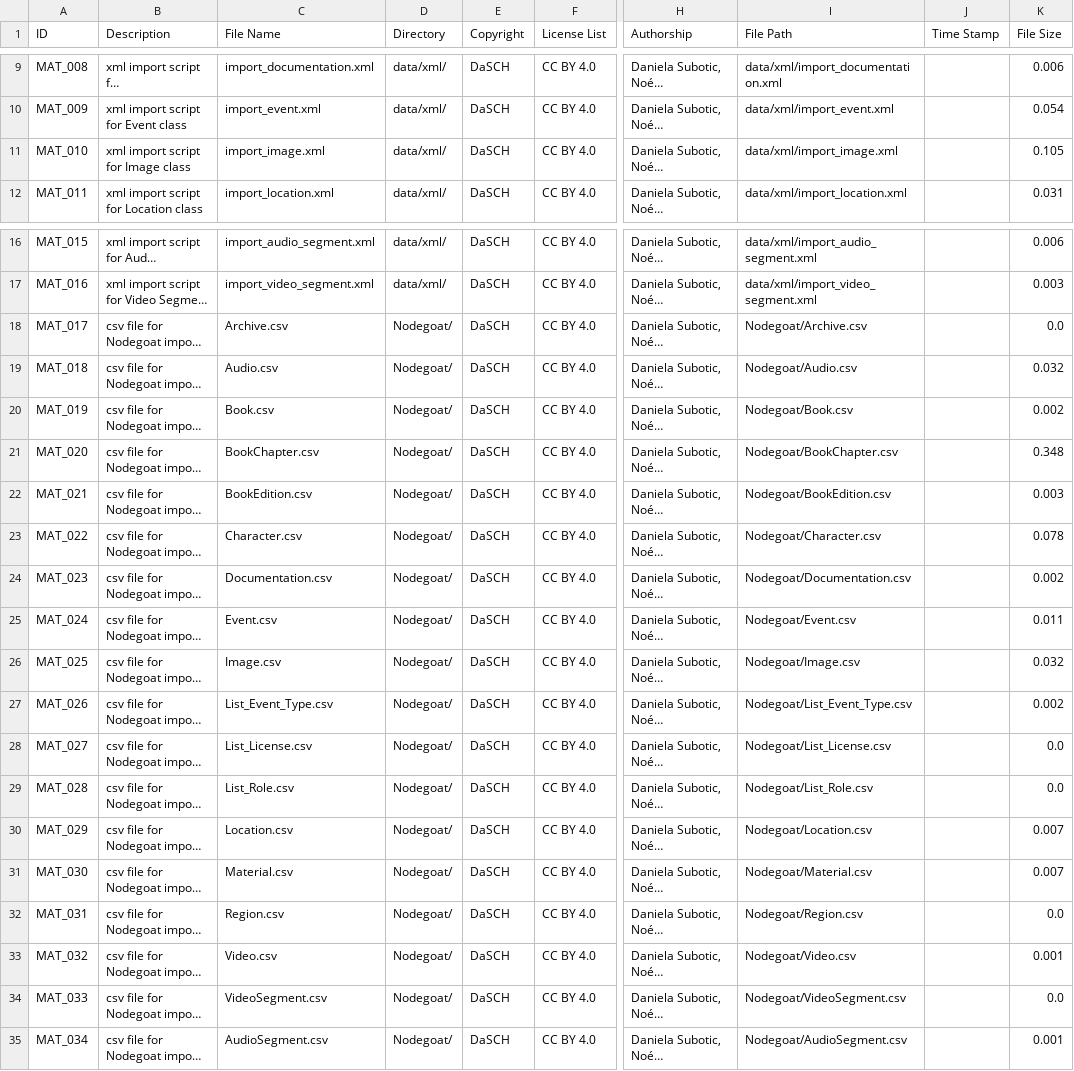
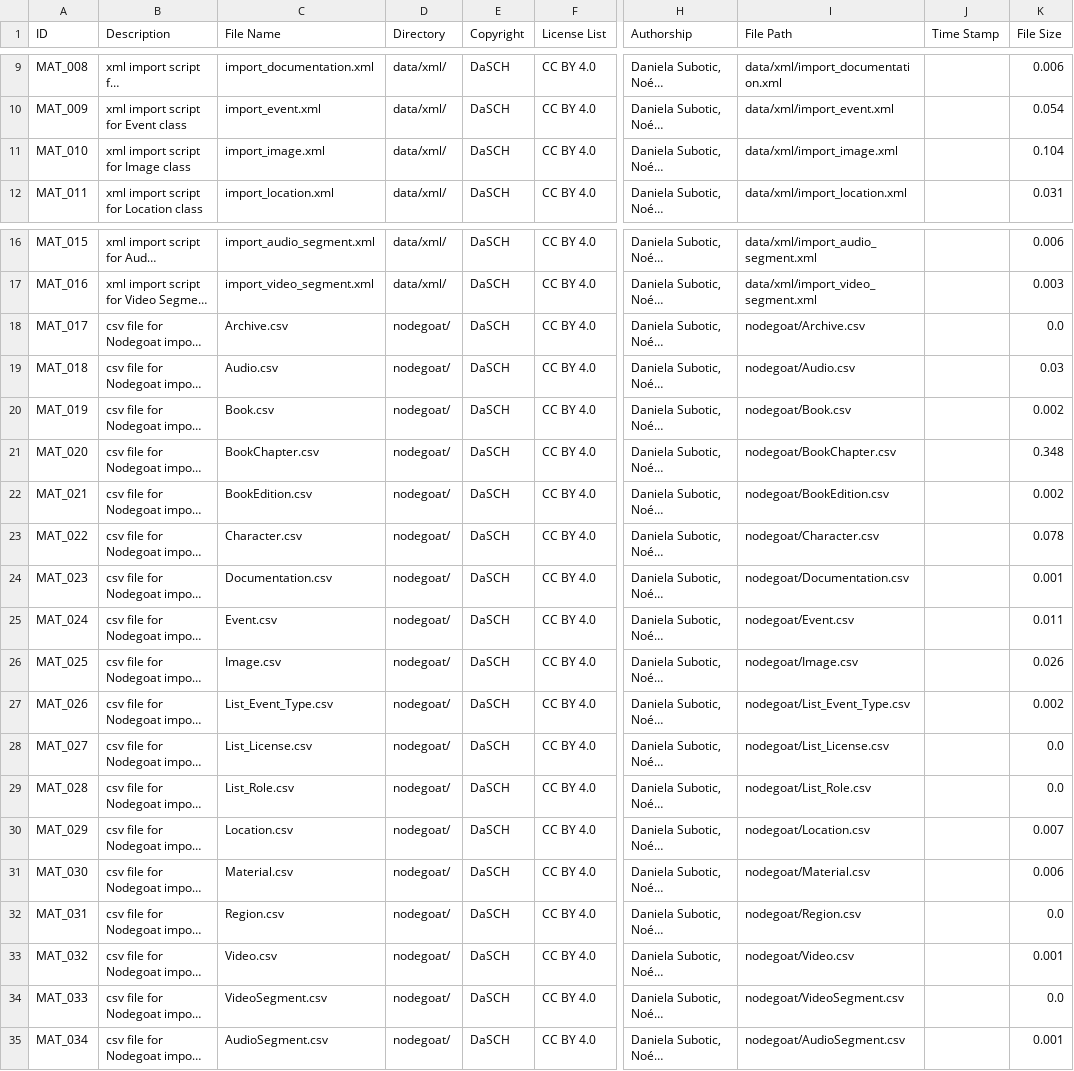
Before and after one commit to dasch-swiss/daschland-scripts, a CSV file: nodegoat/Material.csv, drawn as a sheet; only a part is shown, gaps mark what is left out; long unchanged cells end in …; the diff names each change by its address in the sheet, - before the commit and + after, or states it on an @@ line.

```diff
--- a/nodegoat/Material.csv
+++ b/nodegoat/Material.csv
-K11 (File Size): 0.105
+K11 (File Size): 0.104
-D18:D35 (Directory): Nodegoat/
+D18:D35 (Directory): nodegoat/
-I18 (File Path): Nodegoat/Archive.csv
+I18 (File Path): nodegoat/Archive.csv
-I19 (File Path): Nodegoat/Audio.csv
+I19 (File Path): nodegoat/Audio.csv
-K19 (File Size): 0.032
+K19 (File Size): 0.03
-I20 (File Path): Nodegoat/Book.csv
+I20 (File Path): nodegoat/Book.csv
-I21 (File Path): Nodegoat/BookChapter.csv
+I21 (File Path): nodegoat/BookChapter.csv
-I22 (File Path): Nodegoat/BookEdition.csv
+I22 (File Path): nodegoat/BookEdition.csv
-K22 (File Size): 0.003
+K22 (File Size): 0.002
-I23 (File Path): Nodegoat/Character.csv
+I23 (File Path): nodegoat/Character.csv
-I24 (File Path): Nodegoat/Documentation.csv
+I24 (File Path): nodegoat/Documentation.csv
-K24 (File Size): 0.002
+K24 (File Size): 0.001
-I25 (File Path): Nodegoat/Event.csv
+I25 (File Path): nodegoat/Event.csv
-I26 (File Path): Nodegoat/Image.csv
+I26 (File Path): nodegoat/Image.csv
-K26 (File Size): 0.032
+K26 (File Size): 0.026
-I27 (File Path): Nodegoat/List_Event_Type.csv
+I27 (File Path): nodegoat/List_Event_Type.csv
-I28 (File Path): Nodegoat/List_License.csv
+I28 (File Path): nodegoat/List_License.csv
-I29 (File Path): Nodegoat/List_Role.csv
+I29 (File Path): nodegoat/List_Role.csv
-I30 (File Path): Nodegoat/Location.csv
+I30 (File Path): nodegoat/Location.csv
-I31 (File Path): Nodegoat/Material.csv
+I31 (File Path): nodegoat/Material.csv
-K31 (File Size): 0.007
+K31 (File Size): 0.006
-I32 (File Path): Nodegoat/Region.csv
+I32 (File Path): nodegoat/Region.csv
-I33 (File Path): Nodegoat/Video.csv
+I33 (File Path): nodegoat/Video.csv
-I34 (File Path): Nodegoat/VideoSegment.csv
+I34 (File Path): nodegoat/VideoSegment.csv
-I35 (File Path): Nodegoat/AudioSegment.csv
+I35 (File Path): nodegoat/AudioSegment.csv
```
Also changed, not shown: 15 other files.
